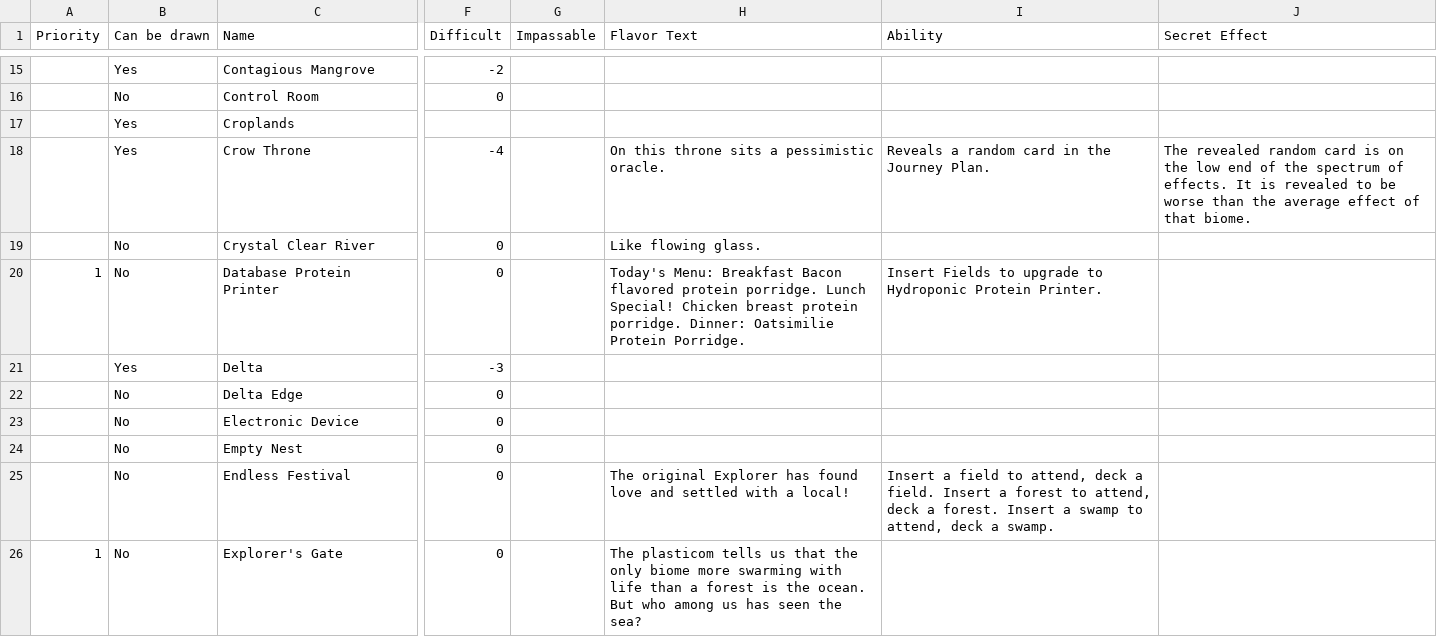
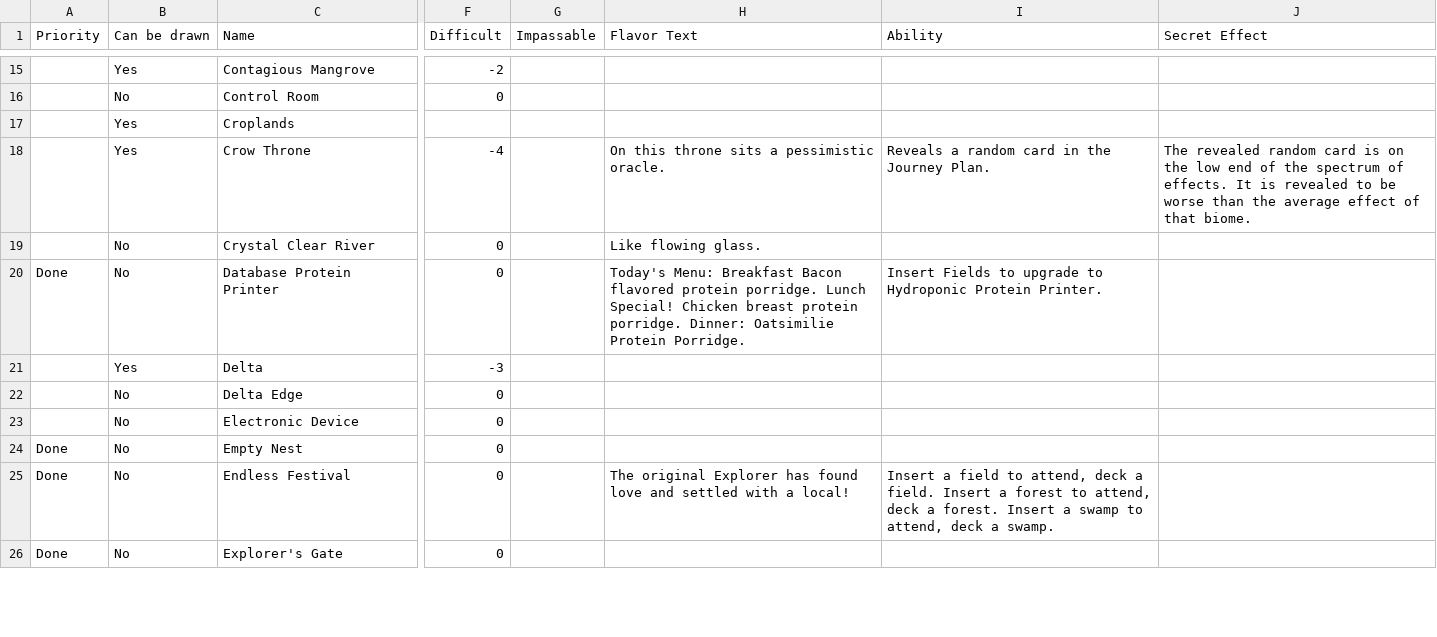
Before and after one commit to AaronLieberman/ggj24-mountain, a TSV file: Mountain/Assets/Editor/CSVs/Cards.tsv, drawn as a sheet; only a part is shown, gaps mark what is left out; the diff covers the shown part only; the diff names each change by its address in the sheet, - before the commit and + after, or states it on an @@ line.

```diff
--- a/Mountain/Assets/Editor/CSVs/Cards.tsv
+++ b/Mountain/Assets/Editor/CSVs/Cards.tsv
-A20 (Priority): 1
+A20 (Priority): Done
-A24:A25 (Priority): (empty)
+A24:A25 (Priority): Done
-A26 (Priority): 1
+A26 (Priority): Done
-H26 (Flavor Text): The plasticom tells us that the only biome more swarming with life than a forest is the ocean. But who among us has seen the sea?
+H26 (Flavor Text): (empty)
```
Also changed, not shown: 12 added rows, 12 removed rows and 14 edited cells elsewhere in this file, 30 other files.
